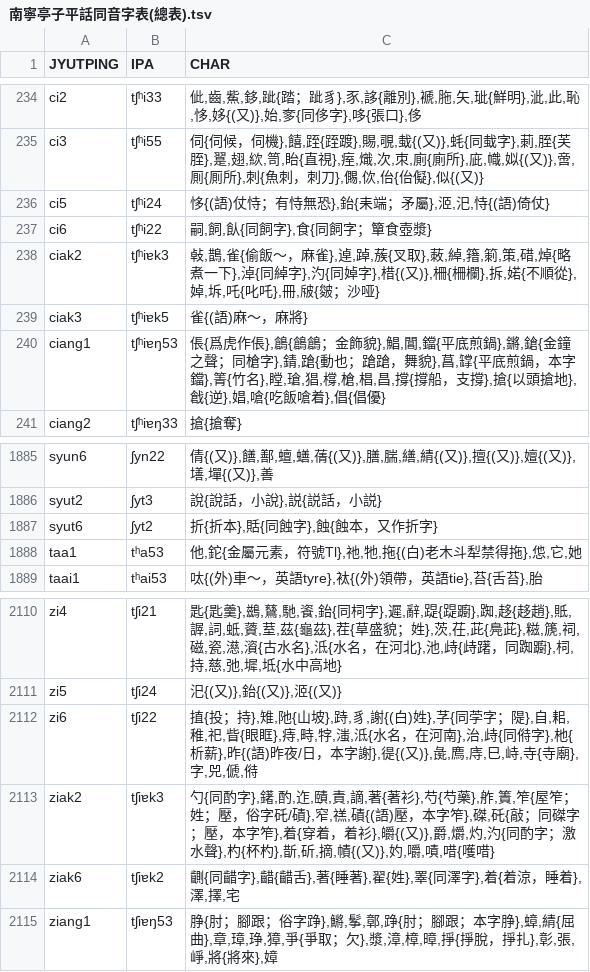
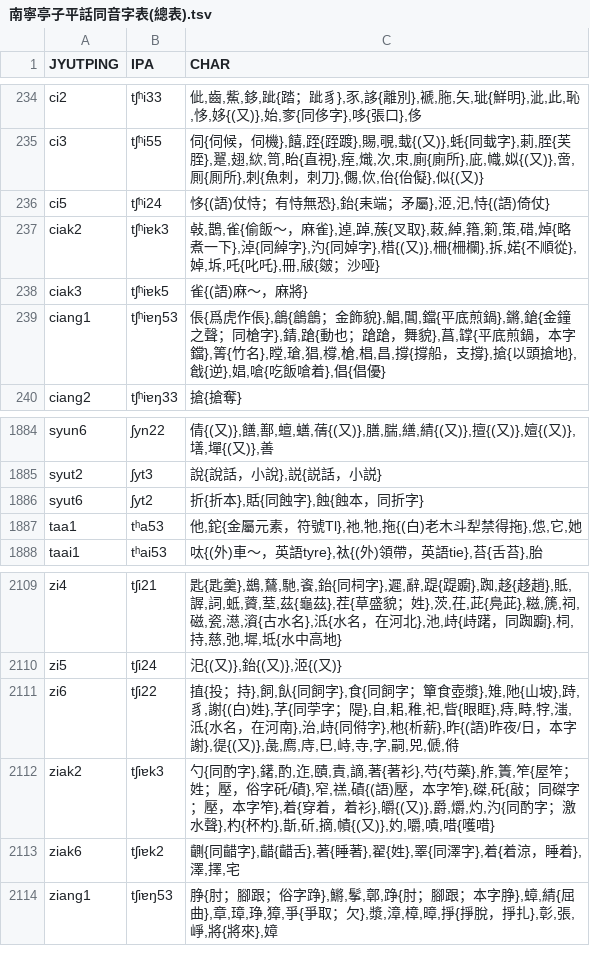
Before and after one commit to leimaau/Nanning-Dialect-Manual, a TSV file: 衍生產品/南寧亭子平話同音字表(總表).tsv, drawn as a sheet; only a part is shown, gaps mark what is left out.

```diff
--- a/衍生產品/南寧亭子平話同音字表(總表).tsv
+++ b/衍生產品/南寧亭子平話同音字表(總表).tsv
@@ -236,3 +236,2 @@ ci3	tʃʰi55	伺{伺候，伺機},饎,跮{跮踱},賜,覗,蛓{(又)},蚝{同蛓
 ci5	tʃʰi24	恀{(語)仗恃；有恃無恐},鈶{耒端；矛屬},洍,汜,恃{(語)倚仗}
-ci6	tʃʰi22	嗣,飼,飤{同飼字},食{同飼字；簞食壺漿}
 ciak2	tʃʰiɐk3	㪕,鵲,雀{偷飯～，麻雀},逴,踔,蔟{叉取},蓛,綽,簎,箣,策,碏,焯{略煮一下},淖{同綽字},汋{同婥字},棤{(又)},柵{柵欄},拆,婼{不順從},婥,坼,吒{叱吒},冊,㿭{皴；沙哑}
@@ -1886,3 +1885,3 @@ syun6	ʃyn22	倩{(又)},饍,鄯,蟺,蟮,蒨{(又)},膳,腨,繕,綪{(又)},擅{(
 syut2	ʃyt3	說{說話，小說},説{説話，小説}
-syut6	ʃyt2	折{折本},𧵳{同蝕字},蝕{蝕本，又作折字}
+syut6	ʃyt2	折{折本},𧵳{同蝕字},蝕{蝕本，同折字}
 taa1	tʰa53	他,鉈{金屬元素，符號Tl},祂,牠,拖{(白)老木斗犁禁得拖},怹,它,她
@@ -2111,3 +2110,3 @@ zi4	tʃi21	匙{匙羹},鷀,鶿,馳,餈,鈶{同柌字},遲,辭,踶{踶躕},踟,
 zi5	tʃi24	汜{(又)},鈶{(又)},洍{(又)}
-zi6	tʃi22	㨁{投；持},雉,阤{山坡},跱,豸,謝{(白)姓},芓{同茡字；隄},自,耜,稚,祀,眥{眼眶},痔,畤,牸,滍,泜{水名，在河南},治,歭{同偫字},杝{析薪},昨{(語)昨夜/日，本字謝},徥{(又)},彘,廌,庤,巳,峙,寺{寺廟},字,兕,傂,偫
+zi6	tʃi22	㨁{投；持},飼,飤{同飼字},食{同飼字；簞食壺漿},雉,阤{山坡},跱,豸,謝{(白)姓},芓{同茡字；隄},自,耜,稚,祀,眥{眼眶},痔,畤,牸,滍,泜{水名，在河南},治,歭{同偫字},杝{析薪},昨{(語)昨夜/日，本字謝},徥{(又)},彘,廌,庤,巳,峙,寺,字,嗣,兕,傂,偫
 ziak2	tʃiɐk3	勺{同酌字},鐯,酌,迮,賾,責,謫,著{著衫},芍{芍藥},舴,簀,笮{屋笮；姓；壓，俗字矺/磧},窄,禚,磧{(語)壓，本字笮},磔,矺{敲；同磔字；壓，本字笮},着{穿着，着衫},皭{(又)},爵,爝,灼,汋{同酌字；激水聲},杓{杯杓},斮,斫,摘,幘{(又)},妁,嚼,嘖,唶{嚄唶}
```
Also changed, not shown: 南寧亭子平話單字音表(總表).tsv, 南寧白話單字音表(總表).tsv, 2 other files.
